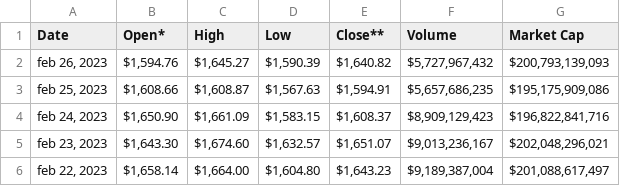
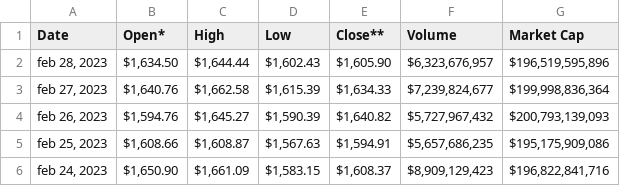
Before and after one commit to KaryShann/CryptoMarketAnalysis, a CSV file: data/Ethereum - Ethereum.csv, drawn as a sheet; only a part is shown; the shorter side is filled out with more unchanged rows.

Commit message:
Cleaned data of cvs

```diff
--- a/data/Ethereum - Ethereum.csv
+++ b/data/Ethereum - Ethereum.csv
@@ -1,2 +1,4 @@
 Date,Open*,High,Low,Close**,Volume,Market Cap
+"feb 28, 2023","$1,634.50","$1,644.44","$1,602.43","$1,605.90","$6,323,676,957","$196,519,595,896"
+"feb 27, 2023","$1,640.76","$1,662.58","$1,615.39","$1,634.33","$7,239,824,677","$199,998,836,364"
 "feb 26, 2023","$1,594.76","$1,645.27","$1,590.39","$1,640.82","$5,727,967,432","$200,793,139,093"
```
Also changed, not shown: data/BNB - BNB.csv, data/Dogecoin - Dogecoin.csv, 1 other file.
